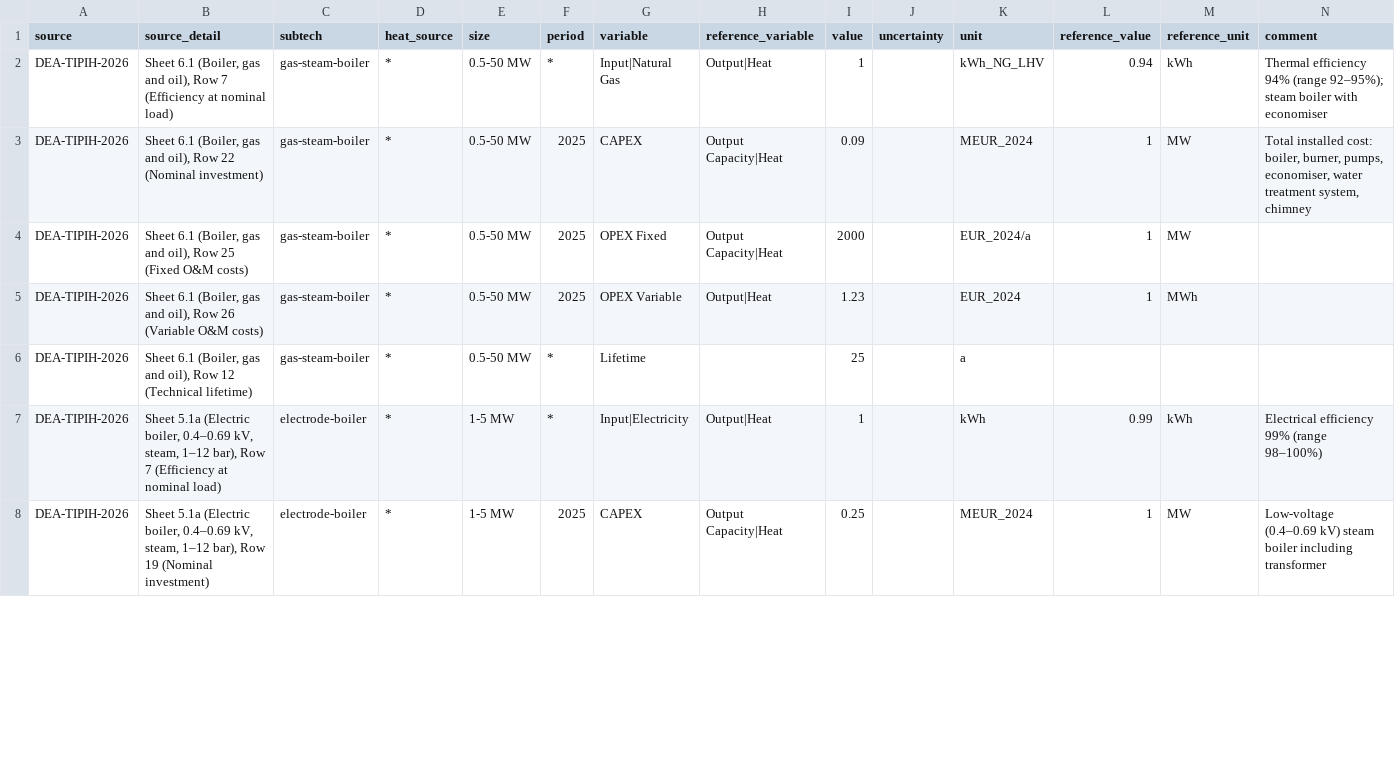
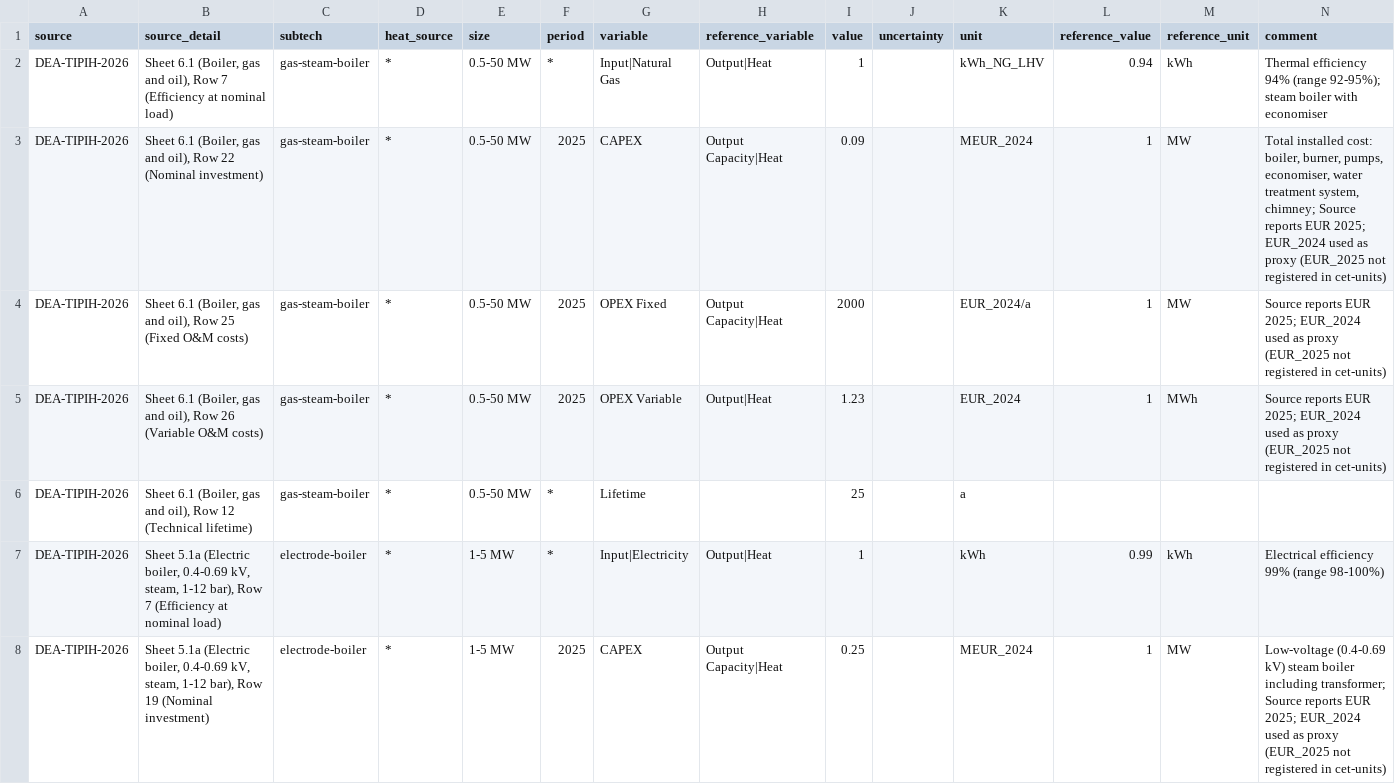
Before and after one commit to PhilippVerpoort/posted, a CSV file: posted/database/tedfs/Tech/Industrial Heat Generation.csv, drawn as a sheet; only a part is shown; the diff covers the shown part only.

Commit message:
update comments

```diff
--- a/posted/database/tedfs/Tech/Industrial Heat Generation.csv
+++ b/posted/database/tedfs/Tech/Industrial Heat Generation.csv
@@ -1,8 +1,8 @@
 source,source_detail,subtech,heat_source,size,period,variable,reference_variable,value,uncertainty,unit,reference_value,reference_unit,comment
-DEA-TIPIH-2026,"Sheet 6.1 (Boiler, gas and oil), Row 7 (Efficiency at nominal load)",gas-steam-boiler,*,0.5-50 MW,*,Input|Natural Gas,Output|Heat,1,,kWh_NG_LHV,0.94,kWh,"Thermal efficiency 94% (range 92–95%); steam boiler with economiser"
-DEA-TIPIH-2026,"Sheet 6.1 (Boiler, gas and oil), Row 22 (Nominal investment)",gas-steam-boiler,*,0.5-50 MW,2025,CAPEX,Output Capacity|Heat,0.09,,MEUR_2024,1,MW,"Total installed cost: boiler, burner, pumps, economiser, water treatment system, chimney"
-DEA-TIPIH-2026,"Sheet 6.1 (Boiler, gas and oil), Row 25 (Fixed O&M costs)",gas-steam-boiler,*,0.5-50 MW,2025,OPEX Fixed,Output Capacity|Heat,2000,,EUR_2024/a,1,MW,
-DEA-TIPIH-2026,"Sheet 6.1 (Boiler, gas and oil), Row 26 (Variable O&M costs)",gas-steam-boiler,*,0.5-50 MW,2025,OPEX Variable,Output|Heat,1.23,,EUR_2024,1,MWh,
+DEA-TIPIH-2026,"Sheet 6.1 (Boiler, gas and oil), Row 7 (Efficiency at nominal load)",gas-steam-boiler,*,0.5-50 MW,*,Input|Natural Gas,Output|Heat,1,,kWh_NG_LHV,0.94,kWh,Thermal efficiency 94% (range 92-95%); steam boiler with economiser
+DEA-TIPIH-2026,"Sheet 6.1 (Boiler, gas and oil), Row 22 (Nominal investment)",gas-steam-boiler,*,0.5-50 MW,2025,CAPEX,Output Capacity|Heat,0.09,,MEUR_2024,1,MW,"Total installed cost: boiler, burner, pumps, economiser, water treatment system, chimney; Source reports EUR 2025; EUR_2024 used as proxy (EUR_2025 not registered in cet-units)"
+DEA-TIPIH-2026,"Sheet 6.1 (Boiler, gas and oil), Row 25 (Fixed O&M costs)",gas-steam-boiler,*,0.5-50 MW,2025,OPEX Fixed,Output Capacity|Heat,2000,,EUR_2024/a,1,MW,Source reports EUR 2025; EUR_2024 used as proxy (EUR_2025 not registered in cet-units)
+DEA-TIPIH-2026,"Sheet 6.1 (Boiler, gas and oil), Row 26 (Variable O&M costs)",gas-steam-boiler,*,0.5-50 MW,2025,OPEX Variable,Output|Heat,1.23,,EUR_2024,1,MWh,Source reports EUR 2025; EUR_2024 used as proxy (EUR_2025 not registered in cet-units)
 DEA-TIPIH-2026,"Sheet 6.1 (Boiler, gas and oil), Row 12 (Technical lifetime)",gas-steam-boiler,*,0.5-50 MW,*,Lifetime,,25,,a,,,
-DEA-TIPIH-2026,"Sheet 5.1a (Electric boiler, 0.4–0.69 kV, steam, 1–12 bar), Row 7 (Efficiency at nominal load)",electrode-boiler,*,1-5 MW,*,Input|Electricity,Output|Heat,1,,kWh,0.99,kWh,"Electrical efficiency 99% (range 98–100%)"
-DEA-TIPIH-2026,"Sheet 5.1a (Electric boiler, 0.4–0.69 kV, steam, 1–12 bar), Row 19 (Nominal investment)",electrode-boiler,*,1-5 MW,2025,CAPEX,Output Capacity|Heat,0.25,,MEUR_2024,1,MW,"Low-voltage (0.4–0.69 kV) steam boiler including transformer"
+DEA-TIPIH-2026,"Sheet 5.1a (Electric boiler, 0.4-0.69 kV, steam, 1-12 bar), Row 7 (Efficiency at nominal load)",electrode-boiler,*,1-5 MW,*,Input|Electricity,Output|Heat,1,,kWh,0.99,kWh,Electrical efficiency 99% (range 98-100%)
+DEA-TIPIH-2026,"Sheet 5.1a (Electric boiler, 0.4-0.69 kV, steam, 1-12 bar), Row 19 (Nominal investment)",electrode-boiler,*,1-5 MW,2025,CAPEX,Output Capacity|Heat,0.25,,MEUR_2024,1,MW,Low-voltage (0.4-0.69 kV) steam boiler including transformer; Source reports EUR 2025; EUR_2024 used as proxy (EUR_2025 not registered in cet-units)
```
Also changed, not shown: 57 edited cells elsewhere in this file.
